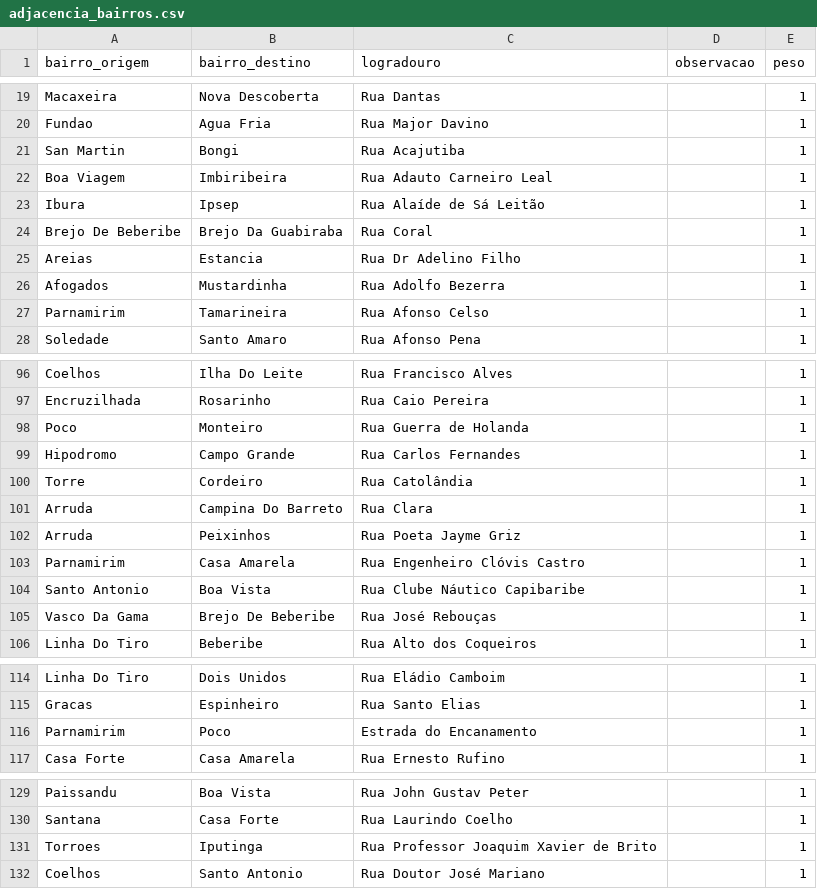
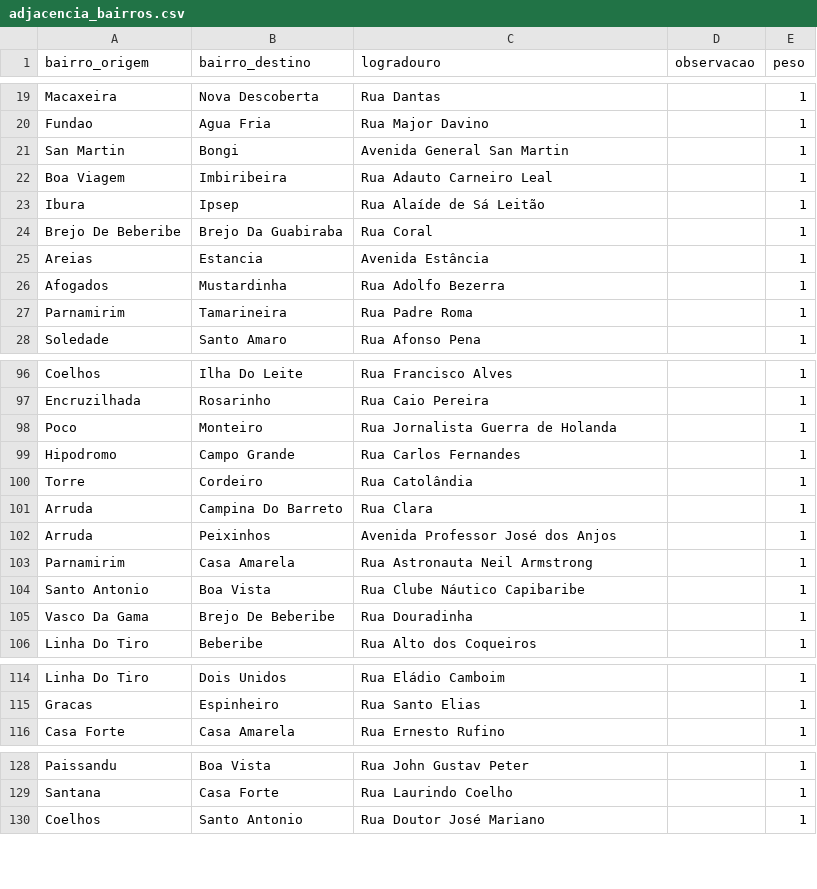
Before and after one commit to Fcc2187/projeto-grafos, a CSV file: data/adjacencia_bairros.csv, drawn as a sheet; only a part is shown, gaps mark what is left out; the diff covers the shown part only.

```diff
--- a/data/adjacencia_bairros.csv
+++ b/data/adjacencia_bairros.csv
@@ -20,3 +20,3 @@ Macaxeira,Nova Descoberta,Rua Dantas,,1
 Fundao,Agua Fria,Rua Major Davino,,1
-San Martin,Bongi,Rua Acajutiba,,1
+San Martin,Bongi,Avenida General San Martin,,1
 Boa Viagem,Imbiribeira,Rua Adauto Carneiro Leal,,1
@@ -24,5 +24,5 @@ Ibura,Ipsep,Rua Alaíde de Sá Leitão,,1
 Brejo De Beberibe,Brejo Da Guabiraba,Rua Coral,,1
-Areias,Estancia,Rua Dr Adelino Filho,,1
+Areias,Estancia,Avenida Estância,,1
 Afogados,Mustardinha,Rua Adolfo Bezerra,,1
-Parnamirim,Tamarineira,Rua Afonso Celso,,1
+Parnamirim,Tamarineira,Rua Padre Roma,,1
 Soledade,Santo Amaro,Rua Afonso Pena,,1
@@ -97,3 +97,3 @@ Coelhos,Ilha Do Leite,Rua Francisco Alves,,1
 Encruzilhada,Rosarinho,Rua Caio Pereira,,1
-Poco,Monteiro,Rua Guerra de Holanda,,1
+Poco,Monteiro,Rua Jornalista Guerra de Holanda,,1
 Hipodromo,Campo Grande,Rua Carlos Fernandes,,1
@@ -101,6 +101,6 @@ Torre,Cordeiro,Rua Catolândia,,1
 Arruda,Campina Do Barreto,Rua Clara,,1
-Arruda,Peixinhos,Rua Poeta Jayme Griz,,1
-Parnamirim,Casa Amarela,Rua Engenheiro Clóvis Castro,,1
+Arruda,Peixinhos,Avenida Professor José dos Anjos,,1
+Parnamirim,Casa Amarela,Rua Astronauta Neil Armstrong,,1
 Santo Antonio,Boa Vista,Rua Clube Náutico Capibaribe,,1
-Vasco Da Gama,Brejo De Beberibe,Rua José Rebouças,,1
+Vasco Da Gama,Brejo De Beberibe,Rua Douradinha,,1
 Linha Do Tiro,Beberibe,Rua Alto dos Coqueiros,,1
@@ -115,3 +115,2 @@ Linha Do Tiro,Dois Unidos,Rua Eládio Camboim,,1
 Gracas,Espinheiro,Rua Santo Elias,,1
-Parnamirim,Poco,Estrada do Encanamento,,1
 Casa Forte,Casa Amarela,Rua Ernesto Rufino,,1
@@ -130,3 +129,2 @@ Paissandu,Boa Vista,Rua John Gustav Peter,,1
 Santana,Casa Forte,Rua Laurindo Coelho,,1
-Torroes,Iputinga,Rua Professor Joaquim Xavier de Brito,,1
 Coelhos,Santo Antonio,Rua Doutor José Mariano,,1
```
Also changed, not shown: 6 removed rows and 11 edited cells elsewhere in this file, out/ego_bairro.csv, out/graus.csv, 5 other files.
